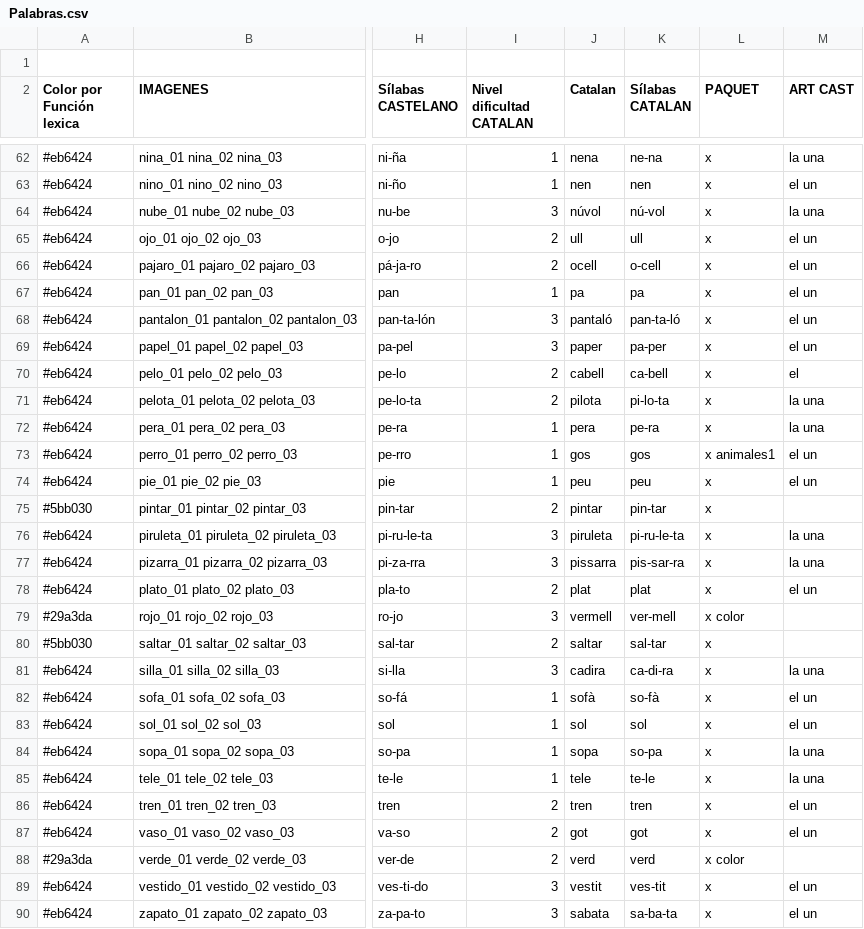
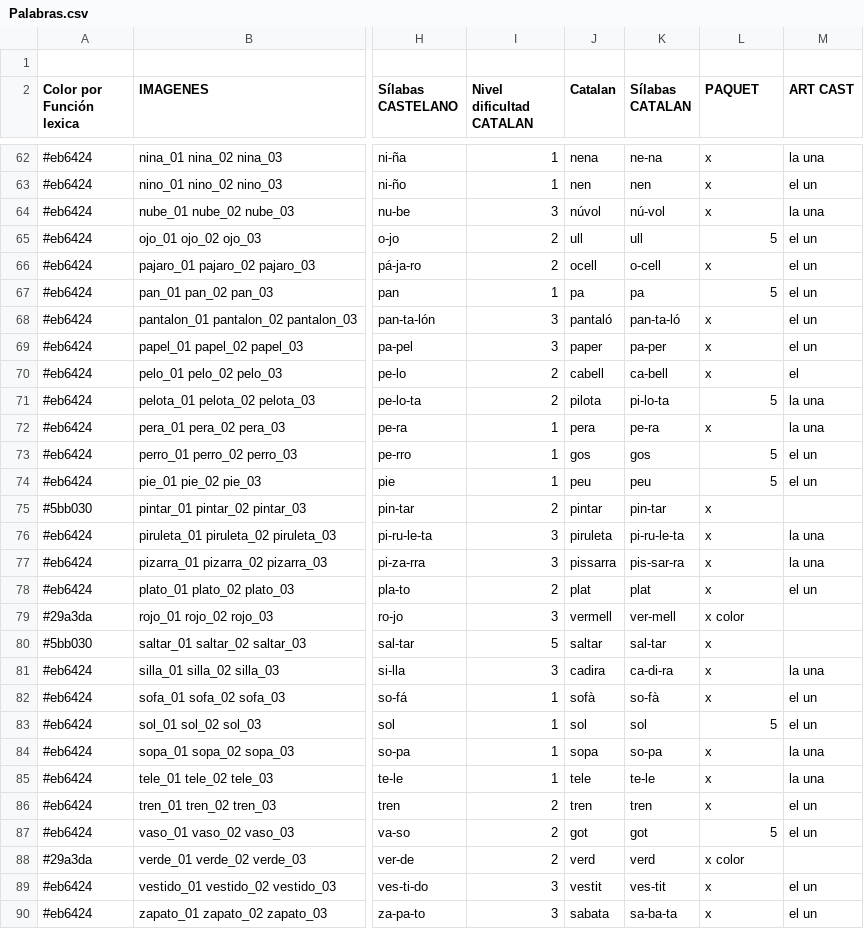
Before and after one commit to ViodDevelopment/YTL, a CSV file: Assets/StreamingAssets/Palabras.csv, drawn as a sheet; only a part is shown, gaps mark what is left out; the diff covers the shown part only; the diff names each change by its address in the sheet, - before the commit and + after, or states it on an @@ line.

Commit message:
csv cambiado paquetes a 5

```diff
--- a/Assets/StreamingAssets/Palabras.csv
+++ b/Assets/StreamingAssets/Palabras.csv
-L65 (PAQUET): x
+L65 (PAQUET): 5
-L67 (PAQUET): x
+L67 (PAQUET): 5
-L71 (PAQUET): x
+L71 (PAQUET): 5
-L73 (PAQUET): x animales1
+L73 (PAQUET): 5
-L74 (PAQUET): x
+L74 (PAQUET): 5
-I80 (Nivel dificultad CATALAN): 2
+I80 (Nivel dificultad CATALAN): 5
-L83 (PAQUET): x
+L83 (PAQUET): 5
-L87 (PAQUET): x
+L87 (PAQUET): 5
```
Also changed, not shown: 12 edited cells elsewhere in this file.
